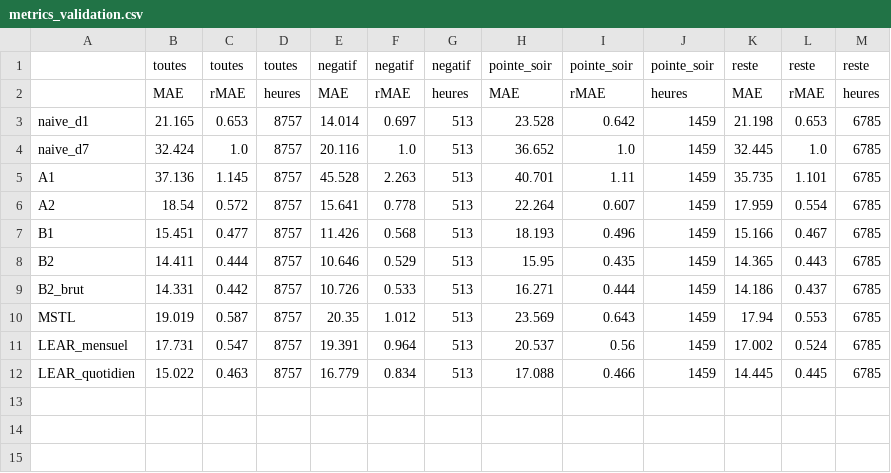
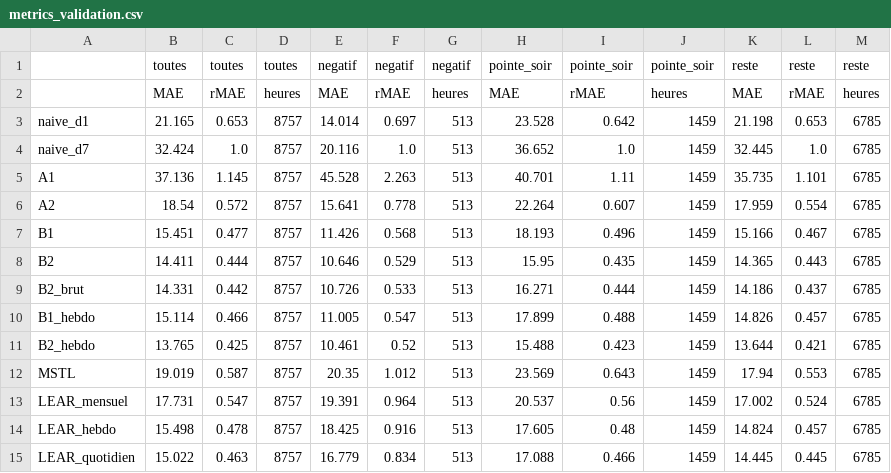
Before and after one commit to Odavdav/spot-prices-prediction, a CSV file: results/metrics_validation.csv, drawn as a sheet.

Commit message:
Réentraînement hebdomadaire et test de Diebold-Mariano
- Réentraînement hebdomadaire de B1, B2 (LightGBM) et de LEAR
- Test de Diebold-Mariano (perte absolue moyennée par jour, variance HAC Newey-West) sur des
  paires choisies à l'avance ; results/diebold_mariano_validation.csv
- Sauvegarde des prédictions après chaque modèle ; --models sans argument recalcule les tableaux

```diff
--- a/results/metrics_validation.csv
+++ b/results/metrics_validation.csv
@@ -9,4 +9,7 @@ B2,14.411,0.444,8757,10.646,0.529,513,15.95,0.435,1459,14.365,0.443,6785
 B2_brut,14.331,0.442,8757,10.726,0.533,513,16.271,0.444,1459,14.186,0.437,6785
+B1_hebdo,15.114,0.466,8757,11.005,0.547,513,17.899,0.488,1459,14.826,0.457,6785
+B2_hebdo,13.765,0.425,8757,10.461,0.52,513,15.488,0.423,1459,13.644,0.421,6785
 MSTL,19.019,0.587,8757,20.35,1.012,513,23.569,0.643,1459,17.94,0.553,6785
 LEAR_mensuel,17.731,0.547,8757,19.391,0.964,513,20.537,0.56,1459,17.002,0.524,6785
+LEAR_hebdo,15.498,0.478,8757,18.425,0.916,513,17.605,0.48,1459,14.824,0.457,6785
 LEAR_quotidien,15.022,0.463,8757,16.779,0.834,513,17.088,0.466,1459,14.445,0.445,6785
```
Also changed, not shown: 3 other files.
